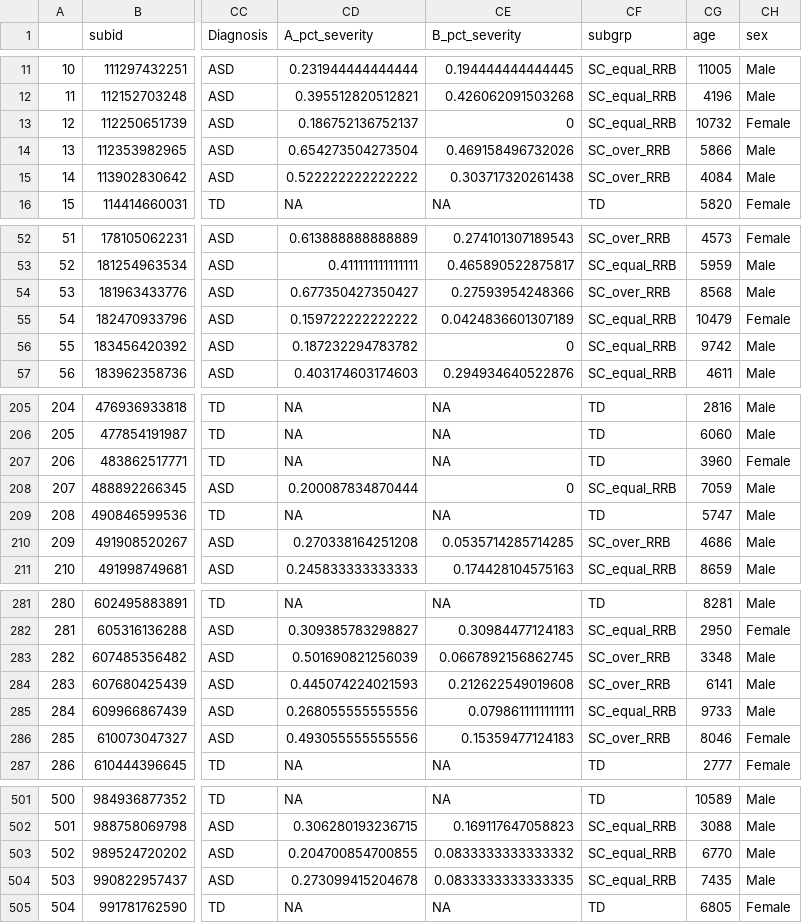
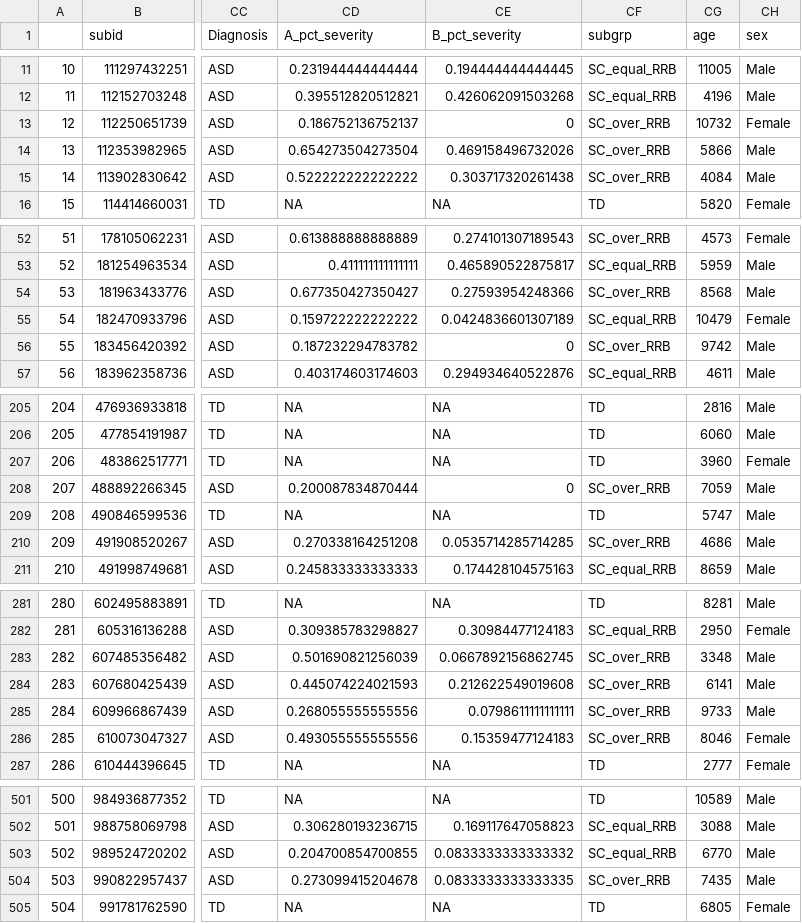
Before and after one commit to IIT-LAND/adir_subtyping, a CSV file: data/asd_subgrp_data_rsfmri_ALL_DSM5_diffzscoreGrps_z1.csv, drawn as a sheet; only a part is shown, gaps mark what is left out; the diff names each change by its address in the sheet, - before the commit and + after, or states it on an @@ line.

```diff
--- a/data/asd_subgrp_data_rsfmri_ALL_DSM5_diffzscoreGrps_z1.csv
+++ b/data/asd_subgrp_data_rsfmri_ALL_DSM5_diffzscoreGrps_z1.csv
-CF13 (subgrp): SC_equal_RRB
+CF13 (subgrp): SC_over_RRB
-CF56 (subgrp): SC_equal_RRB
+CF56 (subgrp): SC_over_RRB
-CF208 (subgrp): SC_equal_RRB
+CF208 (subgrp): SC_over_RRB
-CF285 (subgrp): SC_equal_RRB
+CF285 (subgrp): SC_over_RRB
-CF504 (subgrp): SC_equal_RRB
+CF504 (subgrp): SC_over_RRB
```
Also changed, not shown: data/tidy_euaims_NDAR_subtypes_diffscore_z1.csv, 9 other files.
